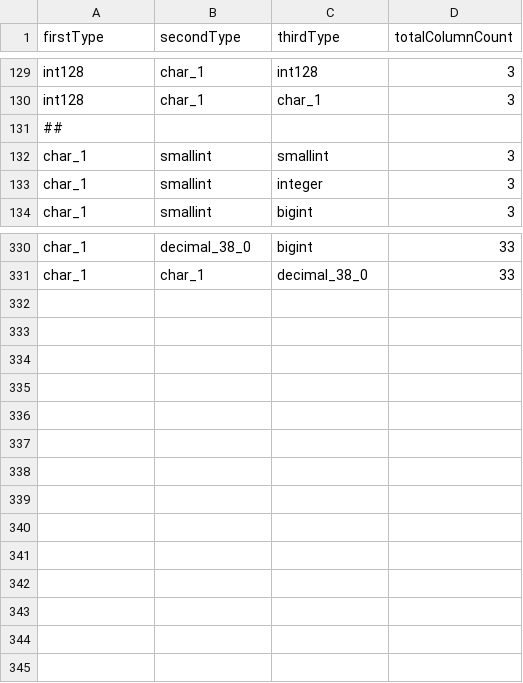
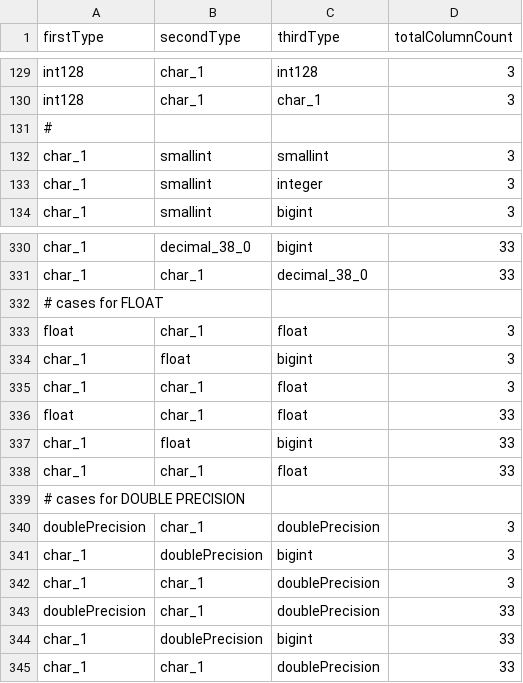
Before and after one commit to mrotteveel/ext-table-gen, a CSV file: src/integrationTest/resources/integration-testcases/verify-alignment-testcases.csv, drawn as a sheet; only a part is shown, gaps mark what is left out.

Commit message:
#20 Add FLOAT/DOUBLE PRECISION support

```diff
--- a/src/integrationTest/resources/integration-testcases/verify-alignment-testcases.csv
+++ b/src/integrationTest/resources/integration-testcases/verify-alignment-testcases.csv
@@ -130,3 +130,3 @@ int128,   char_1,   int128,   3
 int128,   char_1,   char_1,   3
-##
+#
 char_1,   smallint, smallint, 3
@@ -331 +331,15 @@ char_1,       decimal_38_0, bigint,       33
 char_1,       char_1,       decimal_38_0, 33
+# cases for FLOAT
+float,        char_1,       float,        3
+char_1,       float,        bigint,       3
+char_1,       char_1,       float,        3
+float,        char_1,       float,        33
+char_1,       float,        bigint,       33
+char_1,       char_1,       float,        33
+# cases for DOUBLE PRECISION
+doublePrecision, char_1,          doublePrecision, 3
+char_1,          doublePrecision, bigint,          3
+char_1,          char_1,          doublePrecision, 3
+doublePrecision, char_1,          doublePrecision, 33
+char_1,          doublePrecision, bigint,          33
+char_1,          char_1,          doublePrecision, 33
```
Also changed, not shown: 36 other files.
